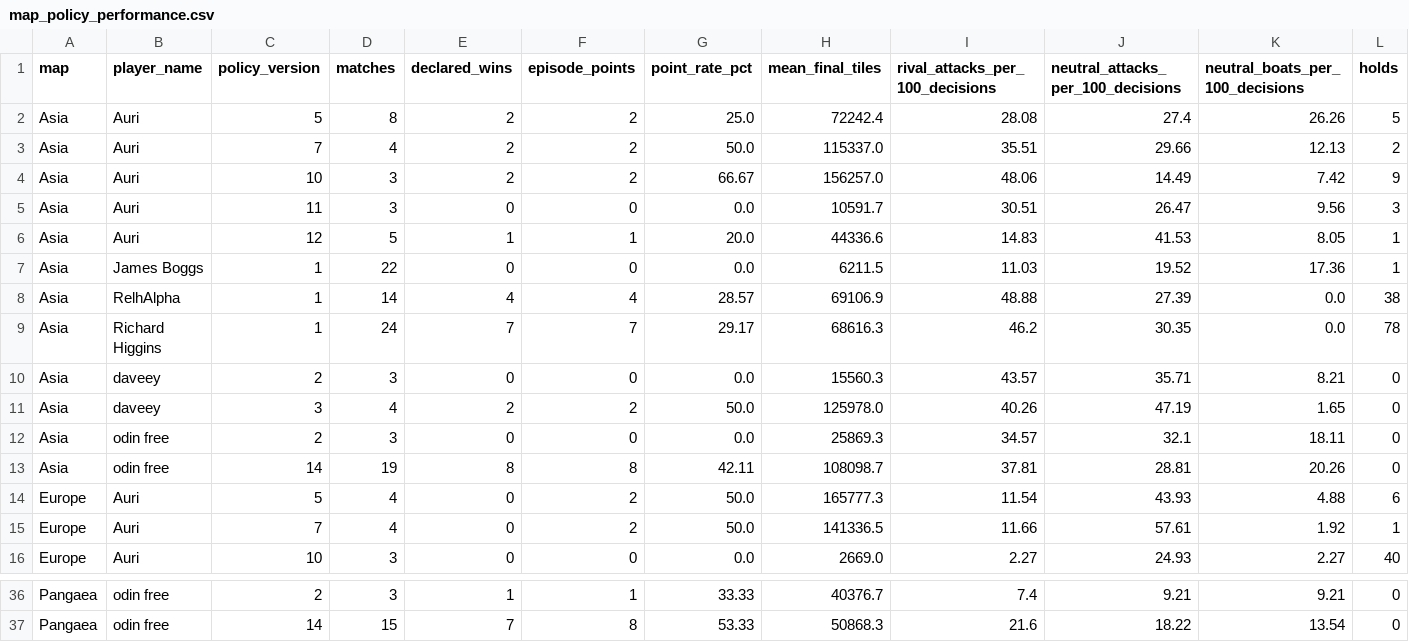
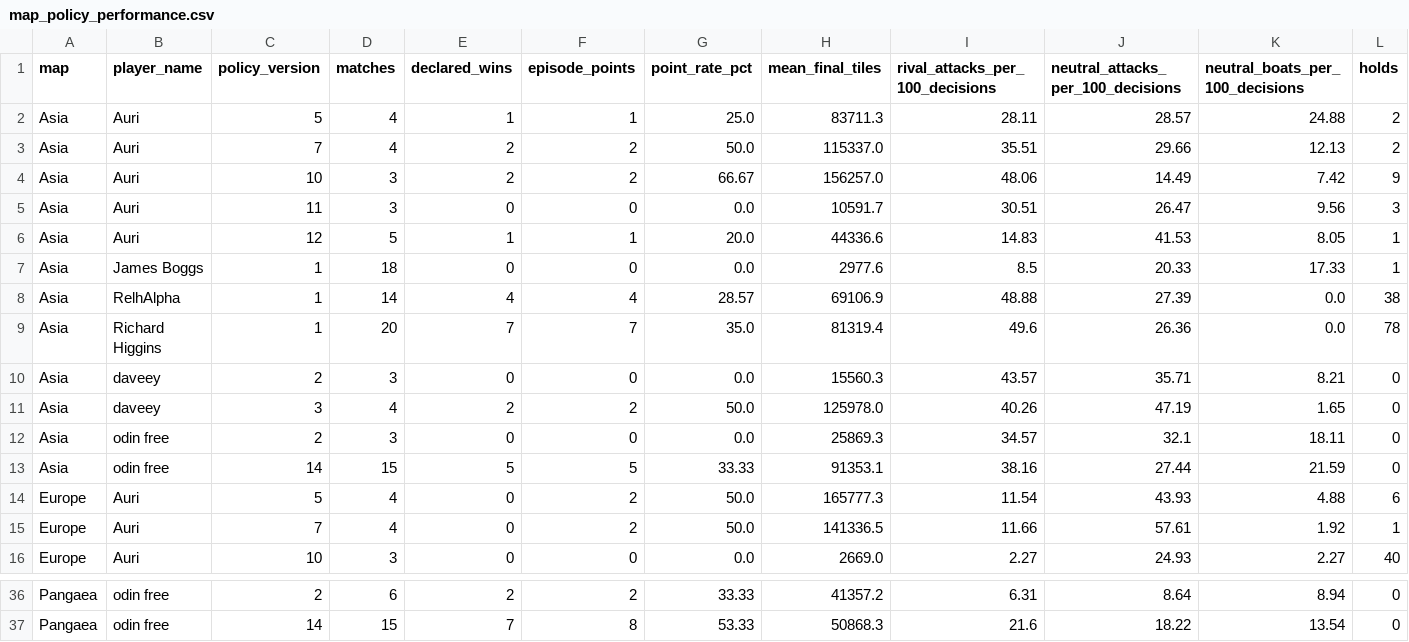
Before and after one commit to welttowelt/proxywar-coworld-starter, a CSV file: data/analysis/map_policy_performance.csv, drawn as a sheet; only a part is shown, gaps mark what is left out; the diff covers the shown part only; the diff names each change by its address in the sheet, - before the commit and + after, or states it on an @@ line.

```diff
--- a/data/analysis/map_policy_performance.csv
+++ b/data/analysis/map_policy_performance.csv
-D2 (matches): 8
+D2 (matches): 4
-E2 (declared_wins): 2
+E2 (declared_wins): 1
-F2 (episode_points): 2
+F2 (episode_points): 1
-H2 (mean_final_tiles): 72242.4
+H2 (mean_final_tiles): 83711.3
-I2 (rival_attacks_per_100_decisions): 28.08
+I2 (rival_attacks_per_100_decisions): 28.11
-J2: 27.4
+J2: 28.57
-K2 (neutral_boats_per_100_decisions): 26.26
+K2 (neutral_boats_per_100_decisions): 24.88
-L2 (holds): 5
+L2 (holds): 2
-D7 (matches): 22
+D7 (matches): 18
-H7 (mean_final_tiles): 6211.5
+H7 (mean_final_tiles): 2977.6
-I7 (rival_attacks_per_100_decisions): 11.03
+I7 (rival_attacks_per_100_decisions): 8.5
-J7: 19.52
+J7: 20.33
-K7 (neutral_boats_per_100_decisions): 17.36
+K7 (neutral_boats_per_100_decisions): 17.33
-D9 (matches): 24
+D9 (matches): 20
-G9 (point_rate_pct): 29.17
+G9 (point_rate_pct): 35.0
-H9 (mean_final_tiles): 68616.3
+H9 (mean_final_tiles): 81319.4
-I9 (rival_attacks_per_100_decisions): 46.2
+I9 (rival_attacks_per_100_decisions): 49.6
-J9: 30.35
+J9: 26.36
-D13 (matches): 19
+D13 (matches): 15
-E13 (declared_wins): 8
+E13 (declared_wins): 5
-F13 (episode_points): 8
+F13 (episode_points): 5
-G13 (point_rate_pct): 42.11
+G13 (point_rate_pct): 33.33
-H13 (mean_final_tiles): 108098.7
+H13 (mean_final_tiles): 91353.1
-I13 (rival_attacks_per_100_decisions): 37.81
+I13 (rival_attacks_per_100_decisions): 38.16
-J13: 28.81
+J13: 27.44
-K13 (neutral_boats_per_100_decisions): 20.26
+K13 (neutral_boats_per_100_decisions): 21.59
-D36 (matches): 3
+D36 (matches): 6
-E36 (declared_wins): 1
+E36 (declared_wins): 2
-F36 (episode_points): 1
+F36 (episode_points): 2
-H36 (mean_final_tiles): 40376.7
+H36 (mean_final_tiles): 41357.2
-I36 (rival_attacks_per_100_decisions): 7.4
+I36 (rival_attacks_per_100_decisions): 6.31
-J36: 9.21
+J36: 8.64
-K36 (neutral_boats_per_100_decisions): 9.21
+K36 (neutral_boats_per_100_decisions): 8.94
```
Also changed, not shown: 28 edited cells elsewhere in this file, data/analysis/ffa_dominance_trend.csv, data/analysis/policy_round_performance.csv, 40 other files.
